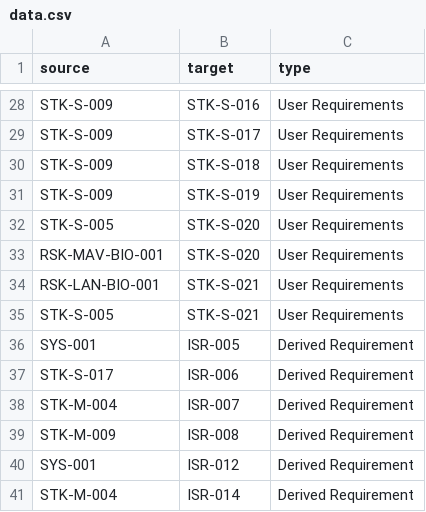
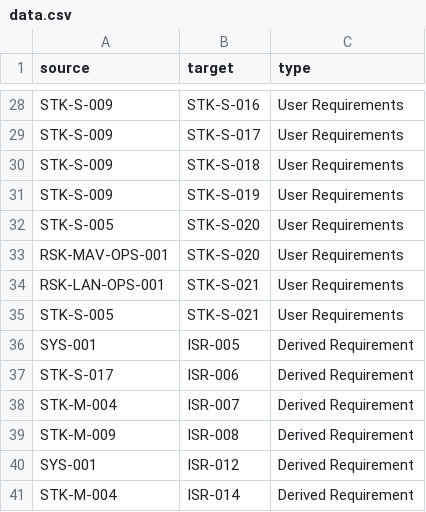
Before and after one commit to MARS-BAGEL/Alans-Riequirement-Map-Thingy, a CSV file: data.csv, drawn as a sheet; only a part is shown, gaps mark what is left out.

Commit message:
Update data.csv

```diff
--- a/data.csv
+++ b/data.csv
@@ -32,4 +32,4 @@ STK-S-009,STK-S-019,User Requirements
 STK-S-005,STK-S-020,User Requirements
-RSK-MAV-BIO-001,STK-S-020,User Requirements
-RSK-LAN-BIO-001,STK-S-021,User Requirements
+RSK-MAV-OPS-001,STK-S-020,User Requirements
+RSK-LAN-OPS-001,STK-S-021,User Requirements
 STK-S-005,STK-S-021,User Requirements
```
